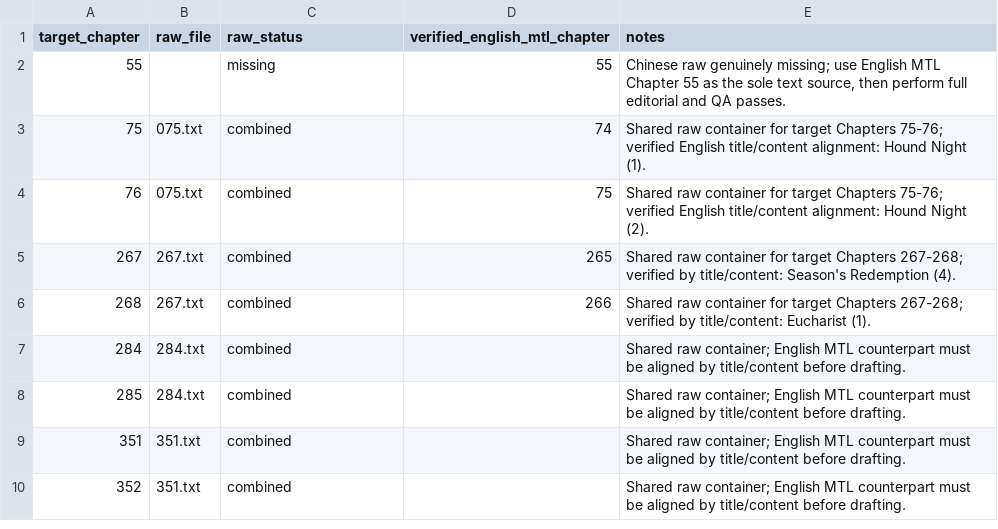
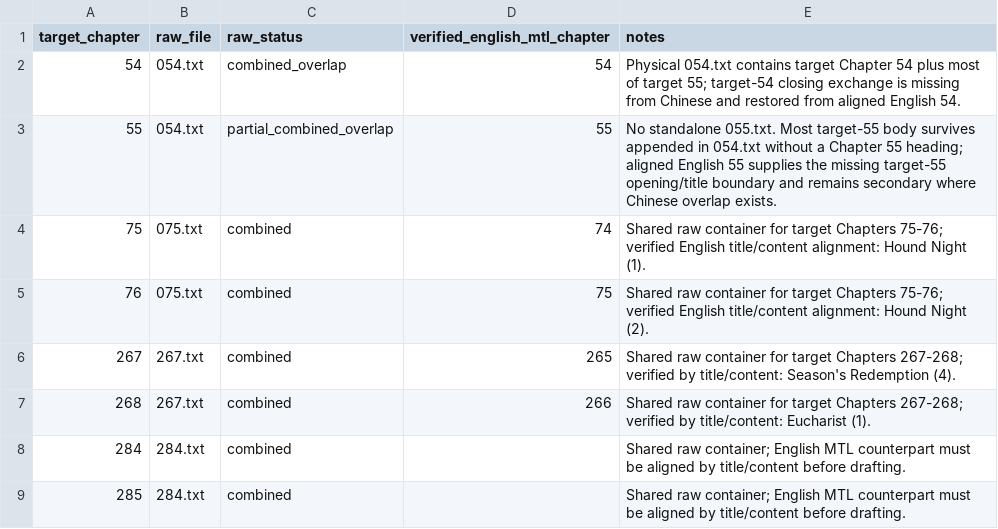
Before and after one commit to skypie0102/SwordHound, a TSV file: source/chinese/chapter-exceptions.tsv, drawn as a sheet; only a part is shown; the shorter side is filled out with more unchanged rows.

Commit message:
Correct Chapter 54-55 source exception

```diff
--- a/source/chinese/chapter-exceptions.tsv
+++ b/source/chinese/chapter-exceptions.tsv
@@ -1,3 +1,4 @@
 target_chapter	raw_file	raw_status	verified_english_mtl_chapter	notes
-55		missing	55	Chinese raw genuinely missing; use English MTL Chapter 55 as the sole text source, then perform full editorial and QA passes.
+54	054.txt	combined_overlap	54	Physical 054.txt contains target Chapter 54 plus most of target 55; target-54 closing exchange is missing from Chinese and restored from aligned English 54.
+55	054.txt	partial_combined_overlap	55	No standalone 055.txt. Most target-55 body survives appended in 054.txt without a Chapter 55 heading; aligned English 55 supplies the missing target-55 opening/title boundary and remains secondary where Chinese overlap exists.
 75	075.txt	combined	74	Shared raw container for target Chapters 75-76; verified English title/content alignment: Hound Night (1).
```
